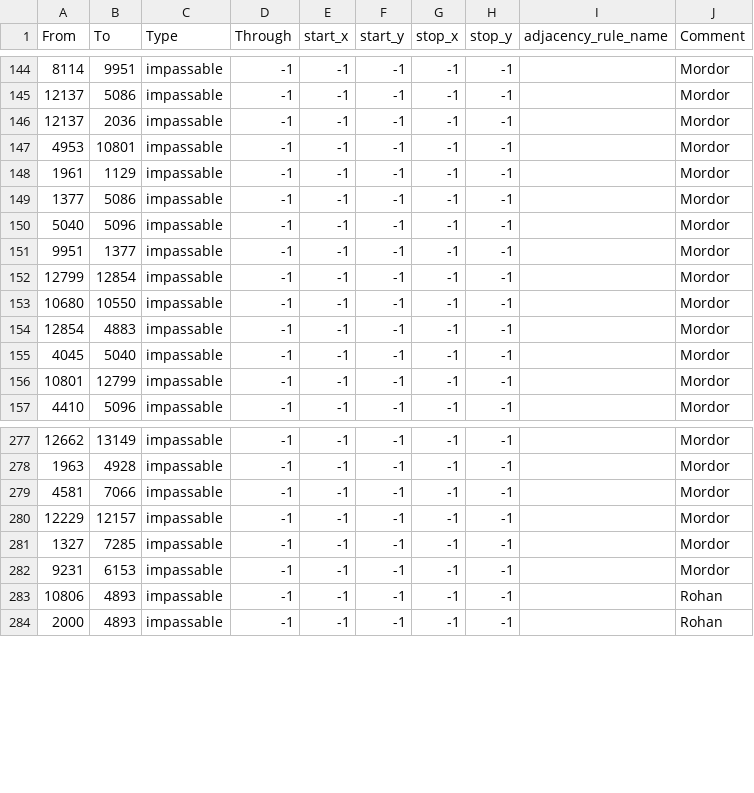
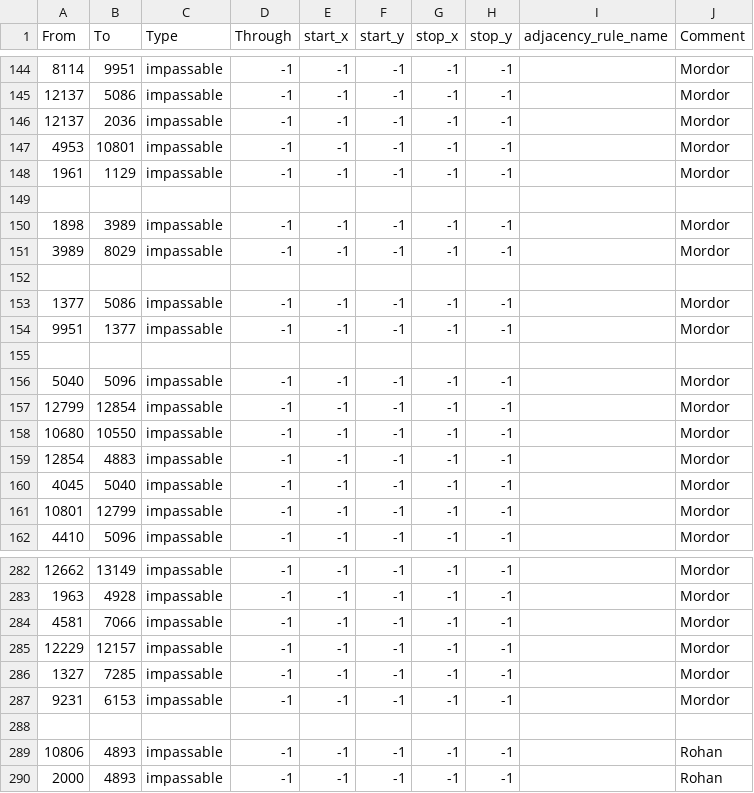
Before and after one commit to HoI4-LOTRMod-Team/HoI4-LotrMod, a CSV file: map/adjacencies.csv, drawn as a sheet; only a part is shown, gaps mark what is left out.

```diff
--- a/map/adjacencies.csv
+++ b/map/adjacencies.csv
@@ -148,5 +148,10 @@ From;To;Type;Through;start_x;start_y;stop_x;stop_y;adjacency_rule_name;Comment
 1961;1129;impassable;-1;-1;-1;-1;-1;;Mordor
+
+1898;3989;impassable;-1;-1;-1;-1;-1;;Mordor
+3989;8029;impassable;-1;-1;-1;-1;-1;;Mordor
+
 1377;5086;impassable;-1;-1;-1;-1;-1;;Mordor
+9951;1377;impassable;-1;-1;-1;-1;-1;;Mordor
+
 5040;5096;impassable;-1;-1;-1;-1;-1;;Mordor
-9951;1377;impassable;-1;-1;-1;-1;-1;;Mordor
 12799;12854;impassable;-1;-1;-1;-1;-1;;Mordor
@@ -282,2 +287,3 @@ From;To;Type;Through;start_x;start_y;stop_x;stop_y;adjacency_rule_name;Comment
 9231;6153;impassable;-1;-1;-1;-1;-1;;Mordor
+;;;;;;;;;
 10806;4893;impassable;-1;-1;-1;-1;-1;;Rohan
```
Also changed, not shown: map/definition.csv, 13 other files.
